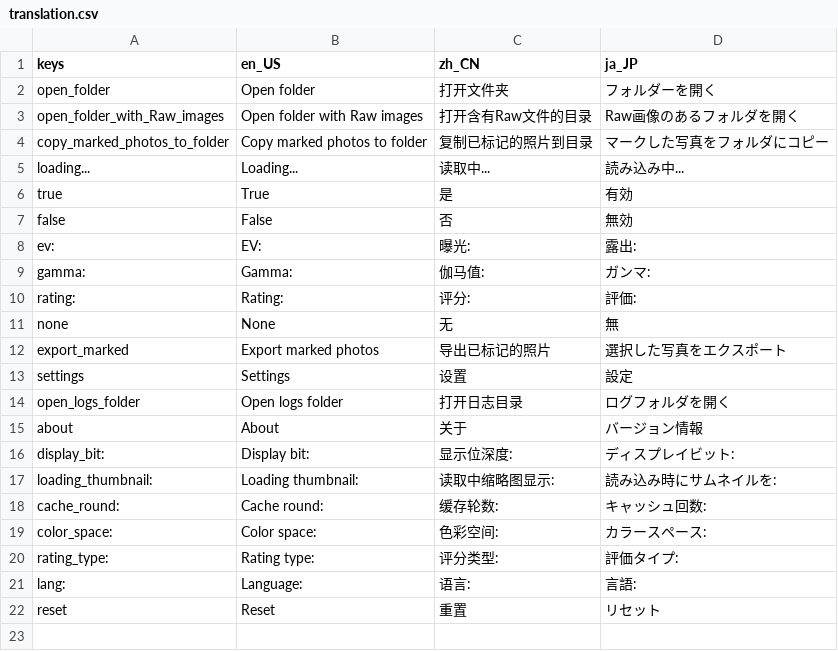
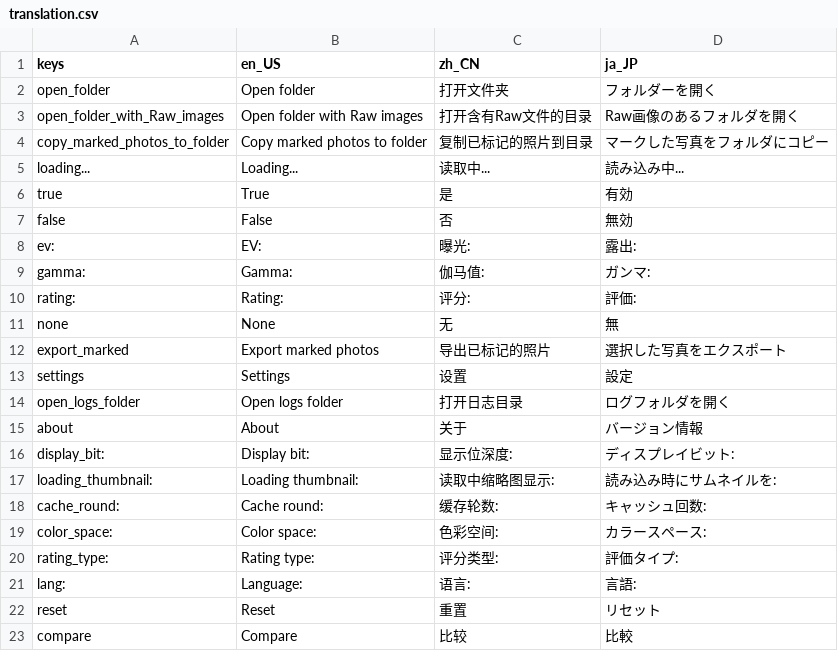
Before and after one commit to RawLabo/QuickRawPicker, a CSV file: GUI/Asset/Translation/translation.csv, drawn as a sheet.

Commit message:
adding translation for compare word

```diff
--- a/GUI/Asset/Translation/translation.csv
+++ b/GUI/Asset/Translation/translation.csv
@@ -22 +22,2 @@ lang:,Language:,语言:,言語:
 reset,Reset,重置,リセット
+compare,Compare,比较,比較
```
Also changed, not shown: 4 other files.
